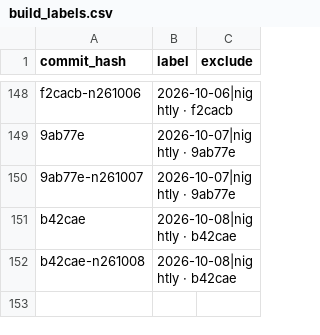
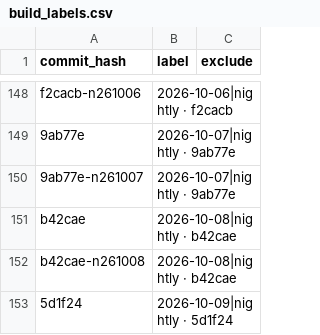
Before and after one commit to status-im/status-app-benchmarks, a CSV file: data/android/build_labels.csv, drawn as a sheet; only a part is shown, gaps mark what is left out; the diff names each change by its address in the sheet, - before the commit and + after, or states it on an @@ line.

```diff
--- a/data/android/build_labels.csv
+++ b/data/android/build_labels.csv
+row 153: 5d1f24 | 2026-10-09|nightly · 5d1f24
```
Also changed, not shown: data/android/performance_metrics.csv, data/android/run_environment.csv, 12 other files.
